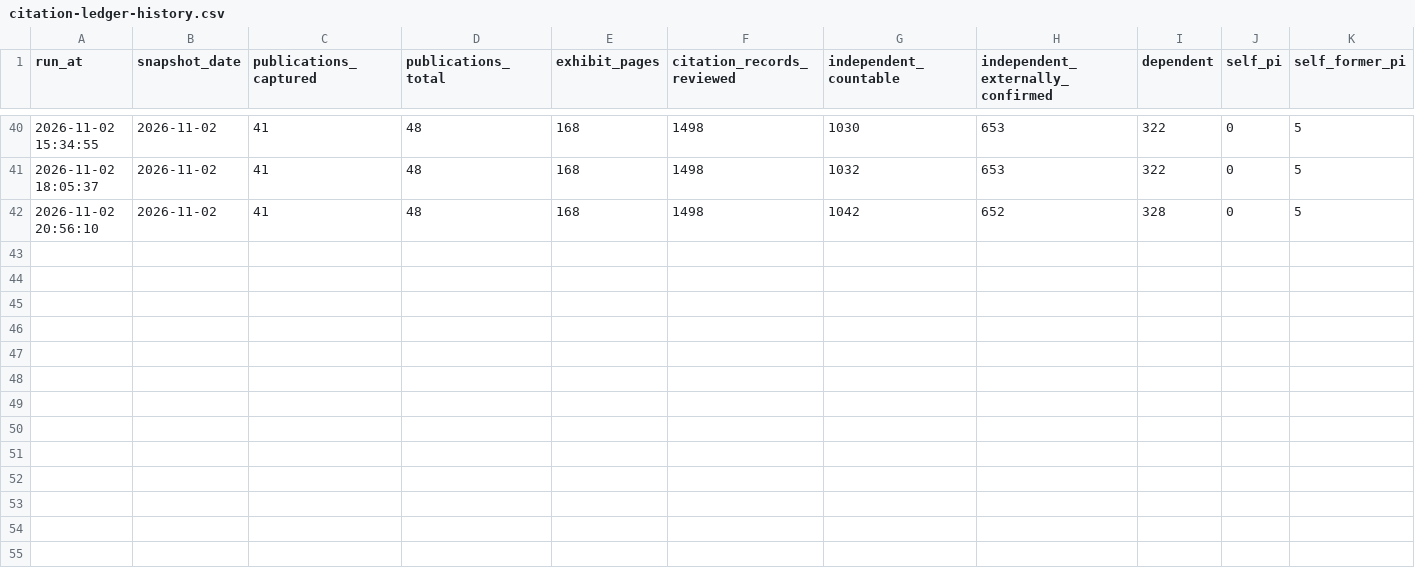
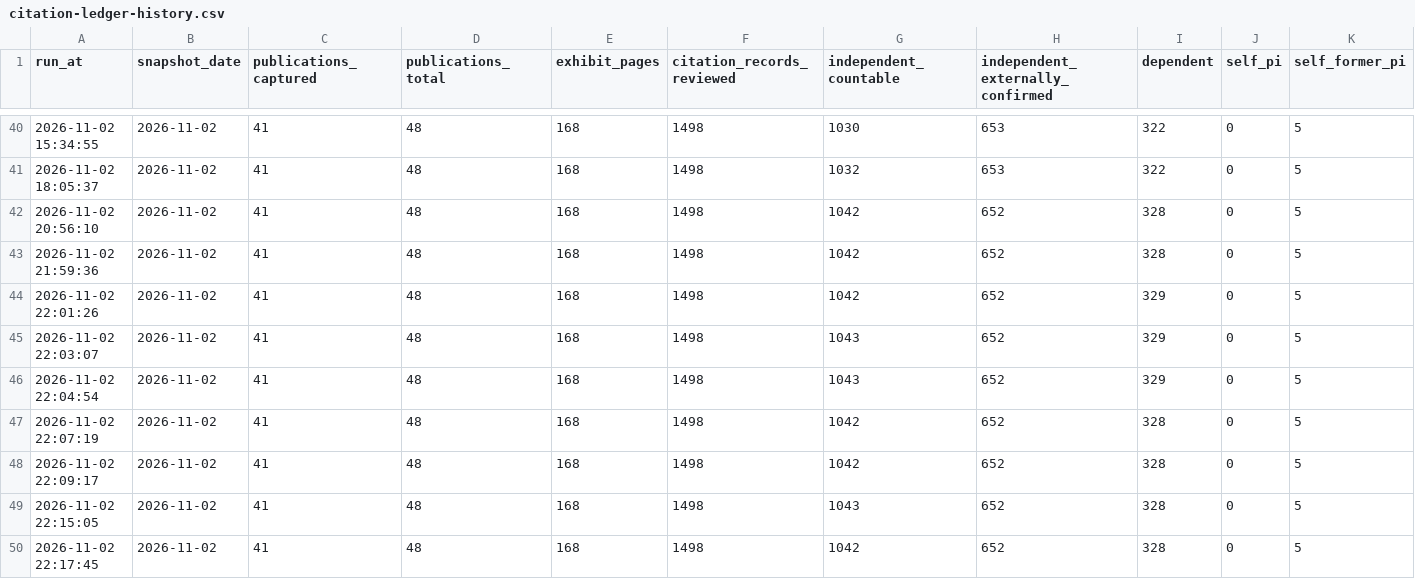
Before and after one commit to akulmehta/academic-citation-tracker, a CSV file: Independent Citation Record/Exhibits/Supporting/citation-ledger-history.csv, drawn as a sheet; only a part is shown, gaps mark what is left out; rows hold the shown columns only; the diff names each change by its address in the sheet, - before the commit and + after, or states it on an @@ line.

Commit message:
Add tools/apply-decision.js: record a human decision on a queued citation
The review sheet wrote a your_decision column that nothing read, so resolving
a queued row meant re-explaining the whole pipeline by hand. Now one command
carries a decision from the queue into the packet.

  node tools/apply-decision.js --row=cit-000082 --verdict=dependent --write --reprint --rebuild
  node tools/apply-decision.js --from-csv --write --reprint --rebuild

A decision is written into the per-page report JSON and the store is rebuilt
from it; nothing UPDATEs the database, since the next build would silently
revert that. The row_uid is resolved against the store, the entry found by page
and row index, and the whole batch refused unless the title at that position
matches. Dry run by default, atomic writes, backups to Pre-decision-<date>, and
--revert restores the exact pre-decision state.

A decision is its own basis, confirm_state 'user-decided', added to tally.js as
a settling state and counted in a new independent_user_decided figure printed as
'settled by you' - never folded into 'externally confirmed'. It cannot defeat the
language screen or double-count a duplicated paper, and says so before writing.
Schema v6 adds decided_by/decided_on/decided_note.

Two collisions found and fixed rather than papered over: status_captured already
meant the original capture values to reapply-corroboration.js, so reusing it
would have made a revert undo a rule fix too; and --rebuild now implies
--reprint, because audit-highlights exits 1 on an exhibit whose marks no longer
match the rules.

Verified end to end on cit-000019 and cit-000082 then reverted, leaving every
filed figure unchanged. test-tally 87, test-apply-decision 26, catalog 18 checks.

```diff
--- a/Independent Citation Record/Exhibits/Supporting/citation-ledger-history.csv
+++ b/Independent Citation Record/Exhibits/Supporting/citation-ledger-history.csv
+row 43: 2026-11-02 21:59:36 | 2026-11-02 | 41 | 48 | 168 | 1498 | 1042 | 652 | 328 | 0 | 5
+row 44: 2026-11-02 22:01:26 | 2026-11-02 | 41 | 48 | 168 | 1498 | 1042 | 652 | 329 | 0 | 5
+row 45: 2026-11-02 22:03:07 | 2026-11-02 | 41 | 48 | 168 | 1498 | 1043 | 652 | 329 | 0 | 5
+row 46: 2026-11-02 22:04:54 | 2026-11-02 | 41 | 48 | 168 | 1498 | 1043 | 652 | 329 | 0 | 5
+row 47: 2026-11-02 22:07:19 | 2026-11-02 | 41 | 48 | 168 | 1498 | 1042 | 652 | 328 | 0 | 5
+row 48: 2026-11-02 22:09:17 | 2026-11-02 | 41 | 48 | 168 | 1498 | 1042 | 652 | 328 | 0 | 5
+row 49: 2026-11-02 22:15:05 | 2026-11-02 | 41 | 48 | 168 | 1498 | 1043 | 652 | 328 | 0 | 5
+row 50: 2026-11-02 22:17:45 | 2026-11-02 | 41 | 48 | 168 | 1498 | 1042 | 652 | 328 | 0 | 5
```
Also changed, not shown: Independent Citation Record/Exhibits/Supporting/citation-ledger-2026-11-02.csv, 19 other files.
